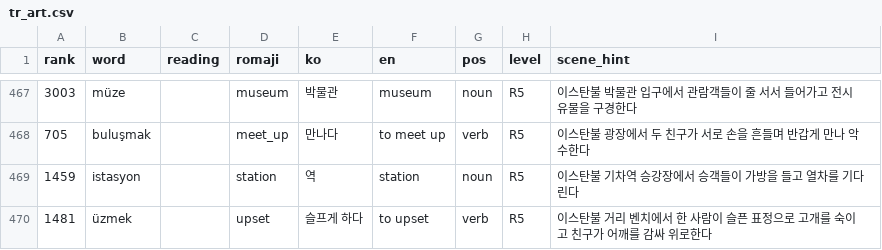
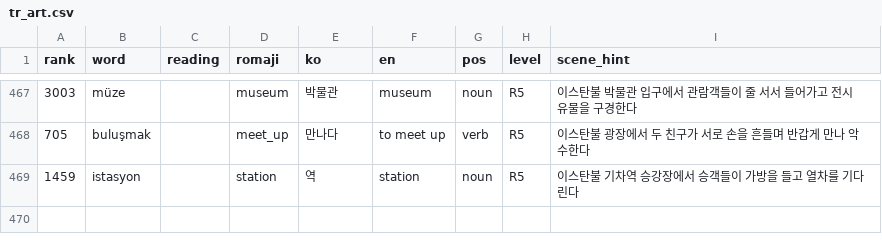
Before and after one commit to talkverselab/talkversehanja, a CSV file: talkverse_art/words/tr_art.csv, drawn as a sheet; only a part is shown, gaps mark what is left out; the diff names each change by its address in the sheet, - before the commit and + after, or states it on an @@ line.

Commit message:
words: tr 고친 레마 21개 기준으로 맞춤(kaçta·üzmek 제거, 새 단어 추가)

```diff
--- a/talkverse_art/words/tr_art.csv
+++ b/talkverse_art/words/tr_art.csv
-row 470: 1481 | üzmek |  | upset | 슬프게 하다 | to upset | verb | R5 | 이스탄불 거리 벤치에서 한 사람이 슬픈 표정으로 고개를 숙이고 친구가 어깨를 감싸 위로한다
```
Also changed, not shown: talkverse_art/words/tr.csv.
